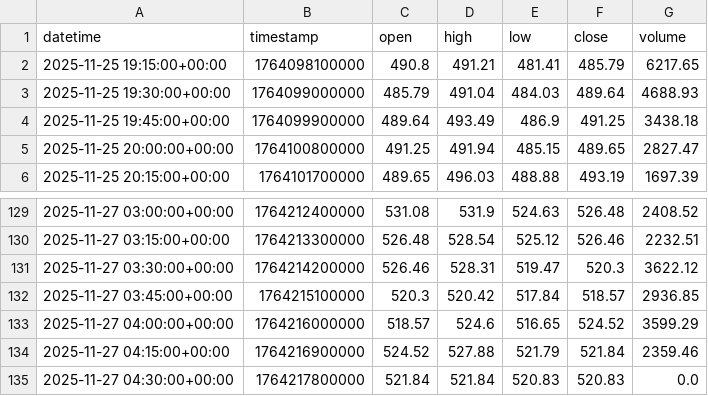
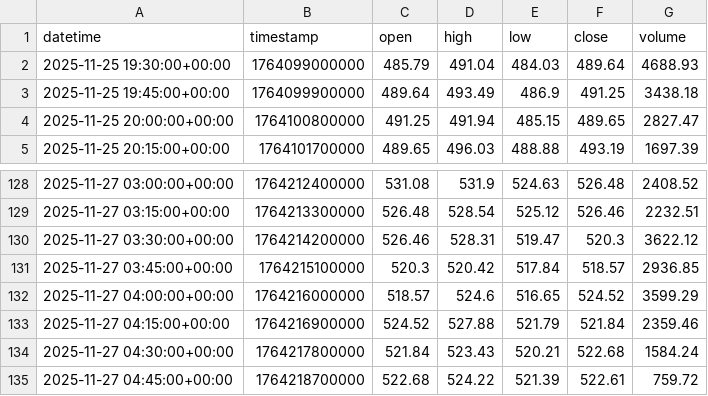
Before and after one commit to Bachopin/crypto-attention-lab, a CSV file: data/raw/price_ZECUSDT_15m.csv, drawn as a sheet; only a part is shown, gaps mark what is left out.

```diff
--- a/data/raw/price_ZECUSDT_15m.csv
+++ b/data/raw/price_ZECUSDT_15m.csv
@@ -1,3 +1,2 @@
 datetime,timestamp,open,high,low,close,volume
-2025-11-25 19:15:00+00:00,1764098100000,490.8,491.21,481.41,485.79,6217.65
 2025-11-25 19:30:00+00:00,1764099000000,485.79,491.04,484.03,489.64,4688.93
@@ -134,2 +133,3 @@ datetime,timestamp,open,high,low,close,volume
 2025-11-27 04:15:00+00:00,1764216900000,524.52,527.88,521.79,521.84,2359.46
-2025-11-27 04:30:00+00:00,1764217800000,521.84,521.84,520.83,520.83,0.0
+2025-11-27 04:30:00+00:00,1764217800000,521.84,523.43,520.21,522.68,1584.24
+2025-11-27 04:45:00+00:00,1764218700000,522.68,524.22,521.39,522.61,759.72
```
Also changed, not shown: data/raw/attention_zec_news.csv, data/raw/price_ZECUSDT_1d.csv, 16 other files.
